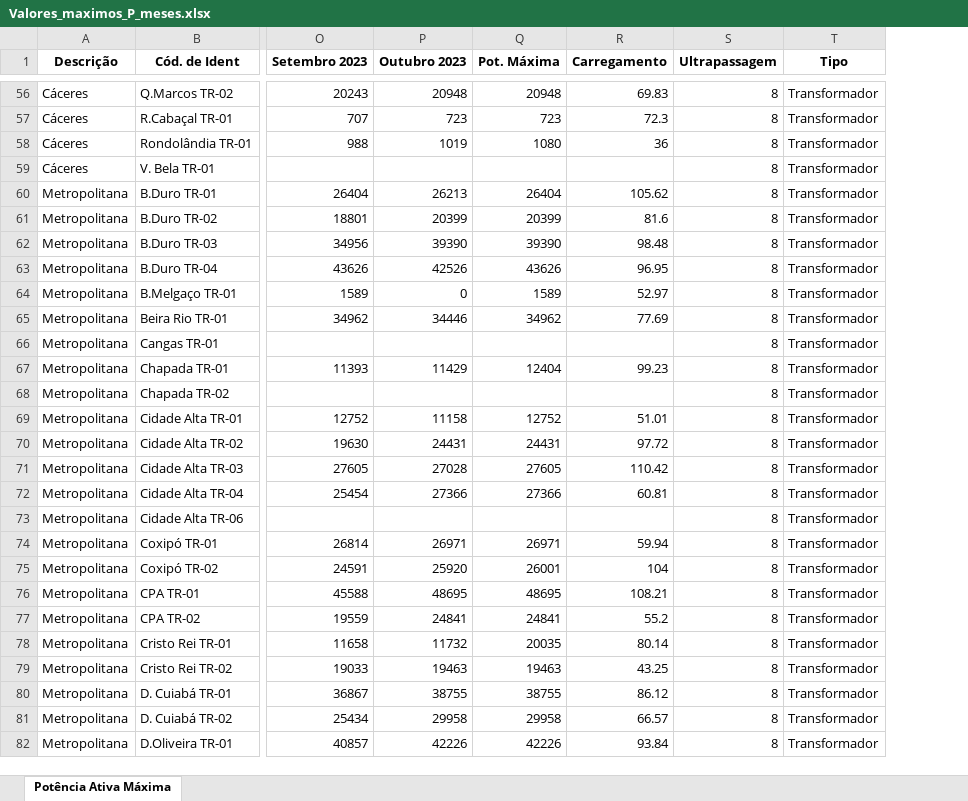
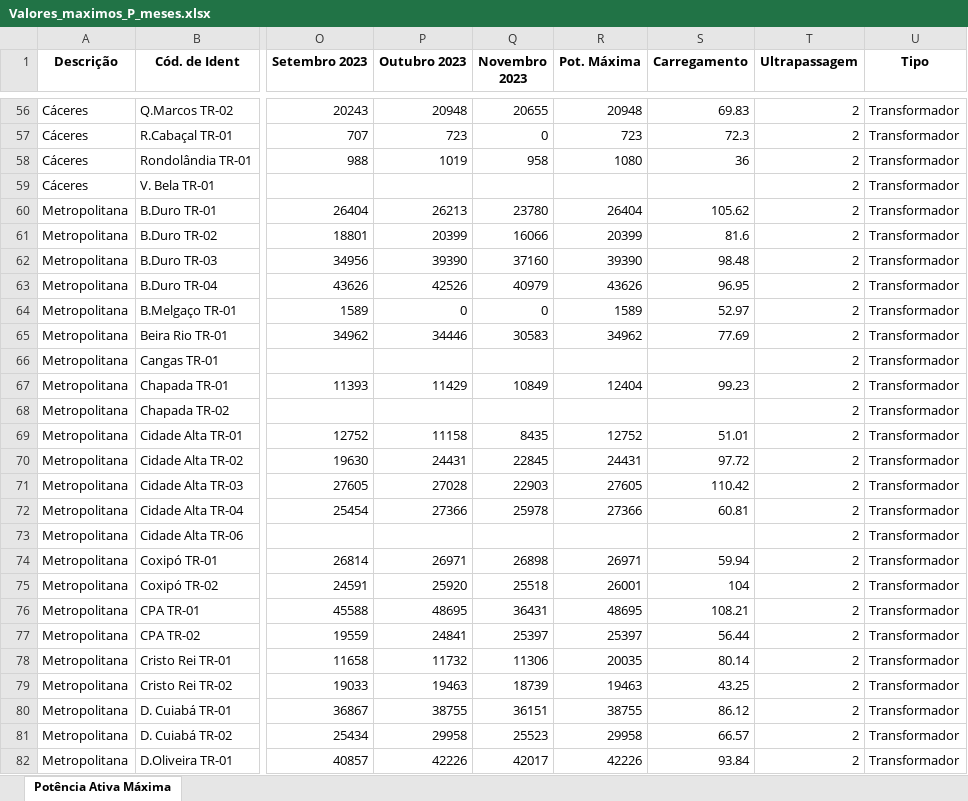
Before and after one commit to Arthuow/ASPO, an Excel workbook: pages/Valores_maximos_P_meses.xlsx, sheet Potência Ativa Máxima, drawn as a sheet; only a part is shown, gaps mark what is left out; values as stored, in another font and other column widths than the file's, no borders; addresses are those after the commit; the diff covers the shown part only; the diff names each change by its address in the sheet, - before the commit and + after, or states it on an @@ line.

```diff
--- a/pages/Valores_maximos_P_meses.xlsx (sheet Potência Ativa Máxima)
+++ b/pages/Valores_maximos_P_meses.xlsx (sheet Potência Ativa Máxima)
+column Q (Novembro 2023), rows 56-82: 20655 | 0 | 958 |  | 23780 | 16066 | 37160 | 40979 | 0 | 30583 |  | 10849 |  | 8435 | 22845 | 22903 | 25978 |  | 26898 | 25518 | 36431 | 25397 | 11306 | 18739 | 36151 | 25523 | 42017
-T56:T82 (Ultrapassagem): 8
+T56:T82 (Ultrapassagem): 2
-R77 (Pot. Máxima): 24841
+R77 (Pot. Máxima): 25397
-S77 (Carregamento): 55.2
+S77 (Carregamento): 56.44
```
Also changed, not shown: 1065 edited cells elsewhere in this sheet, 1 other file.
